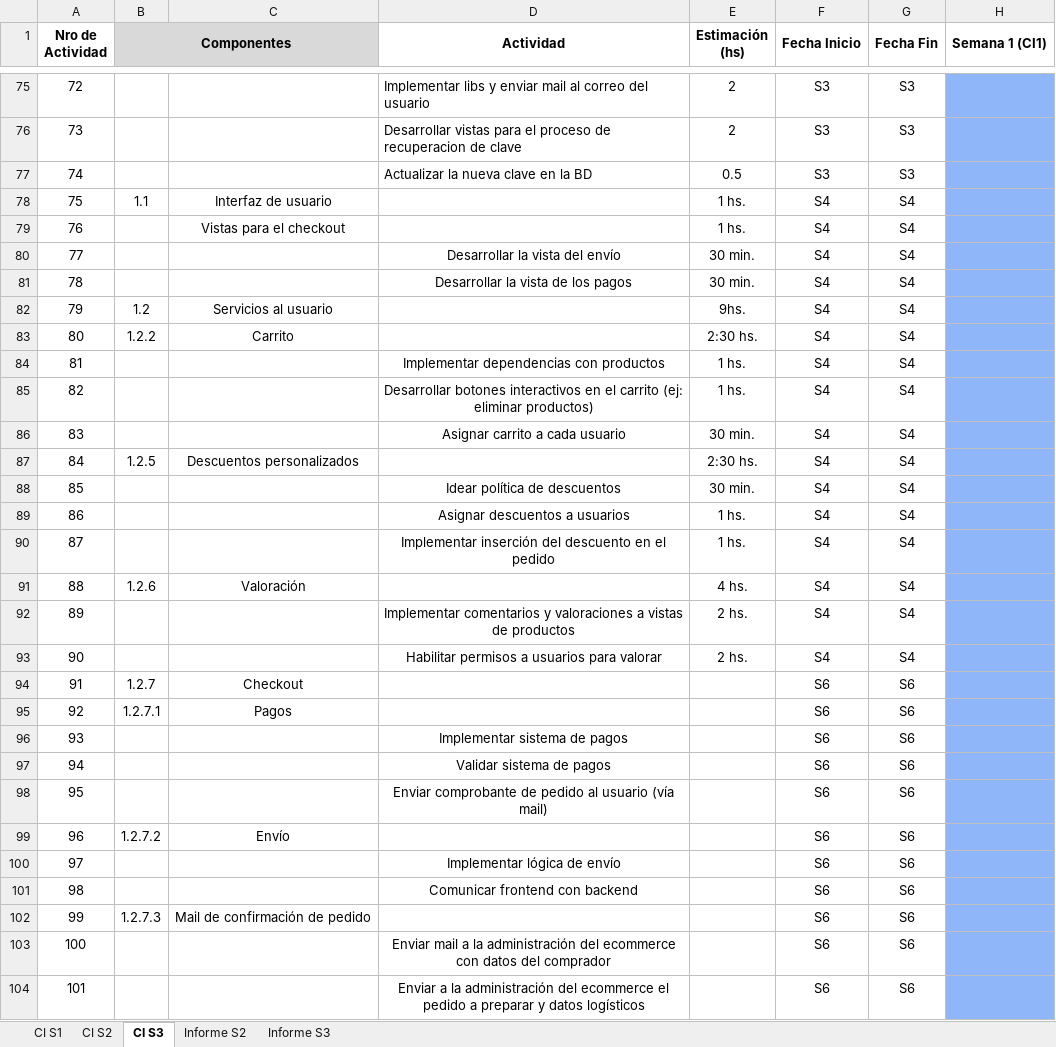
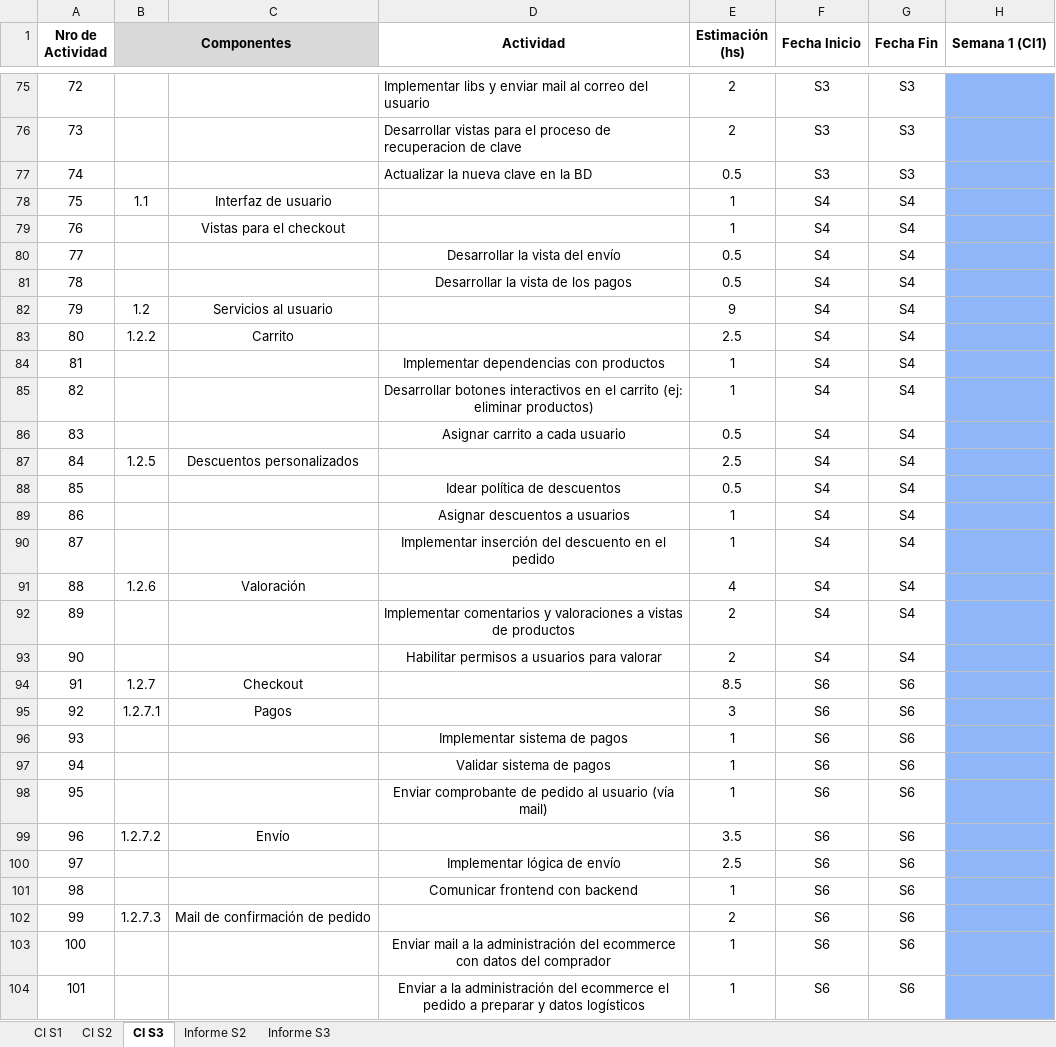
Before and after one commit to FrancoBorsani/Ecommerce-Sports, an Excel workbook: Planificación del proyecto/EV2, EV3 Equipo 01.xlsx, sheet CI S3, drawn as a sheet; only a part is shown, gaps mark what is left out; values as stored, in another font and other column widths than the file's, no borders; charts and pictures not drawn; the diff covers the shown part only; the diff names each change by its address in the sheet, - before the commit and + after, or states it on an @@ line.

Commit message:
Estimación de horas para actividades EV3

```diff
--- a/Planificación del proyecto/EV2, EV3 Equipo 01.xlsx (sheet CI S3)
+++ b/Planificación del proyecto/EV2, EV3 Equipo 01.xlsx (sheet CI S3)
-E78:E79 (Estimación (hs)): 1 hs.
+E78:E79 (Estimación (hs)): 1
-E80:E81 (Estimación (hs)): 30 min.
+E80:E81 (Estimación (hs)): 0.5
-E82 (Estimación (hs)): 9hs.
+E82 (Estimación (hs)): 9
-E83 (Estimación (hs)): 2:30 hs.
+E83 (Estimación (hs)): 2.5
-E84:E85 (Estimación (hs)): 1 hs.
+E84:E85 (Estimación (hs)): 1
-E86 (Estimación (hs)): 30 min.
+E86 (Estimación (hs)): 0.5
-E87 (Estimación (hs)): 2:30 hs.
+E87 (Estimación (hs)): 2.5
-E88 (Estimación (hs)): 30 min.
+E88 (Estimación (hs)): 0.5
-E89:E90 (Estimación (hs)): 1 hs.
+E89:E90 (Estimación (hs)): 1
-E91 (Estimación (hs)): 4 hs.
+E91 (Estimación (hs)): 4
-E92:E93 (Estimación (hs)): 2 hs.
+E92:E93 (Estimación (hs)): 2
-E94 (Estimación (hs)): (empty)
+E94 (Estimación (hs)): 8.5
-E95 (Estimación (hs)): (empty)
+E95 (Estimación (hs)): 3
-E96:E98 (Estimación (hs)): (empty)
+E96:E98 (Estimación (hs)): 1
-E99 (Estimación (hs)): (empty)
+E99 (Estimación (hs)): 3.5
-E100 (Estimación (hs)): (empty)
+E100 (Estimación (hs)): 2.5
-E101 (Estimación (hs)): (empty)
+E101 (Estimación (hs)): 1
-E102 (Estimación (hs)): (empty)
+E102 (Estimación (hs)): 2
-E103:E104 (Estimación (hs)): (empty)
+E103:E104 (Estimación (hs)): 1
```
Also changed, not shown: 40 edited cells elsewhere in this sheet.
